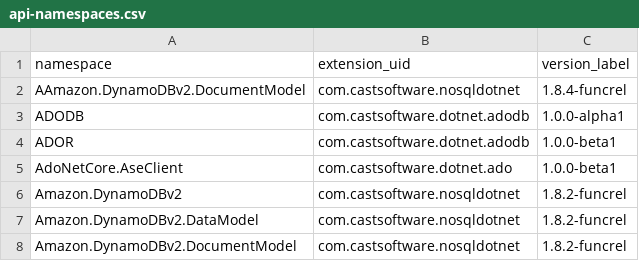
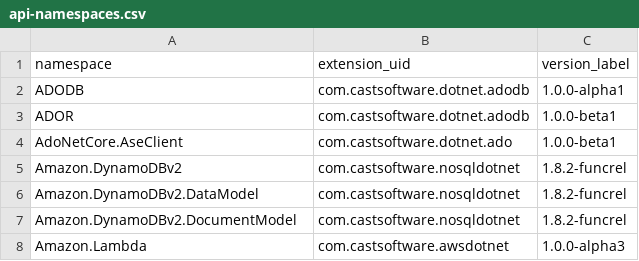
Before and after one commit to CAST-projects/QRPortal, a CSV file: rest/extend/reports/api-namespaces.csv, drawn as a sheet; only a part is shown; the shorter side is filled out with more unchanged rows; the diff names each change by its address in the sheet, - before the commit and + after, or states it on an @@ line.

Commit message:
Automatic commit from job CAIP_Tool_Build_QRPortal_Data BuildNumber=5837

```diff
--- a/rest/extend/reports/api-namespaces.csv
+++ b/rest/extend/reports/api-namespaces.csv
-row 2: AAmazon.DynamoDBv2.DocumentModel | com.castsoftware.nosqldotnet | 1.8.4-funcrel
```
